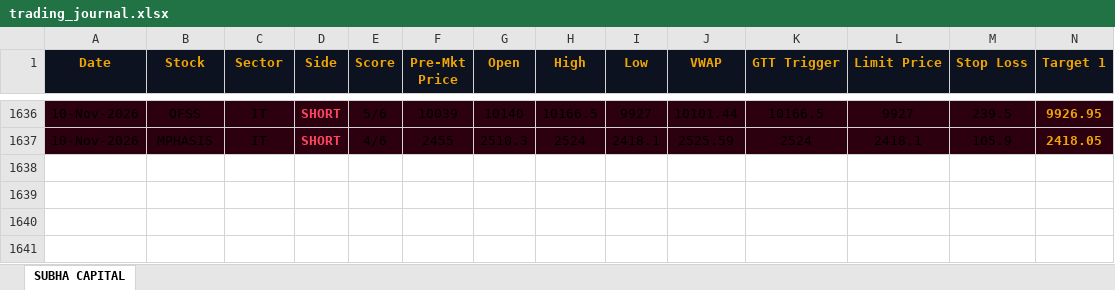
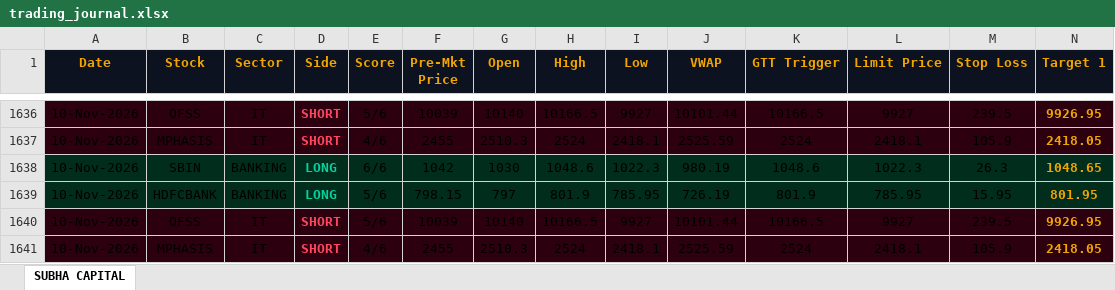
Before and after one commit to shashiravi2010-subha/subha-capital, an Excel workbook: trading_journal.xlsx, sheet SUBHA CAPITAL, drawn as a sheet; only a part is shown, gaps mark what is left out; values as stored, in another font and other column widths than the file's, no borders; rows hold the shown columns only; the diff names each change by its address in the sheet, - before the commit and + after, or states it on an @@ line.

Commit message:
Market data 10-Nov-2026 11:31 IST

```diff
--- a/trading_journal.xlsx (sheet SUBHA CAPITAL)
+++ b/trading_journal.xlsx (sheet SUBHA CAPITAL)
+row 1638: 10-Nov-2026 | SBIN | BANKING | LONG | 6/6 | 1042 | 1030 | 1048.6 | 1022.3 | 980.19 | 1048.6 | 1022.3 | 26.3 | 1048.65
+row 1639: 10-Nov-2026 | HDFCBANK | BANKING | LONG | 5/6 | 798.15 | 797 | 801.9 | 785.95 | 726.19 | 801.9 | 785.95 | 15.95 | 801.95
+row 1640: 10-Nov-2026 | OFSS | IT | SHORT | 5/6 | 10039 | 10140 | 10166.5 | 9927 | 10101.44 | 10166.5 | 9927 | 239.5 | 9926.95
+row 1641: 10-Nov-2026 | MPHASIS | IT | SHORT | 4/6 | 2455 | 2510.3 | 2524 | 2418.1 | 2525.59 | 2524 | 2418.1 | 105.9 | 2418.05
```
Also changed, not shown: 1 other file.
